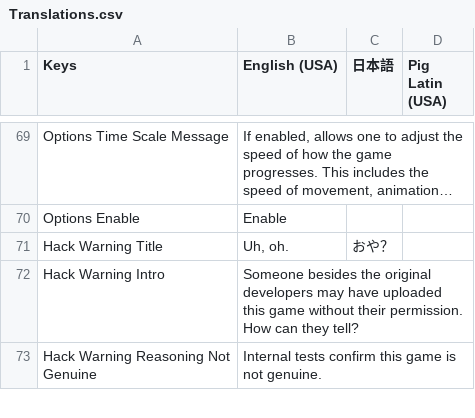
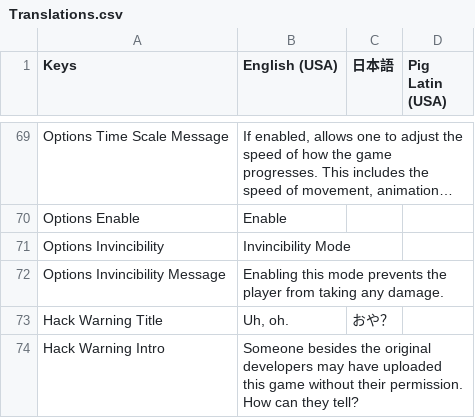
Before and after one commit to OmiyaGames/template-unity-project, a CSV file: Assets/Translations.csv, drawn as a sheet; only a part is shown, gaps mark what is left out; the shorter side is filled out with more unchanged rows; long unchanged cells end in …; the diff names each change by its address in the sheet, - before the commit and + after, or states it on an @@ line.

Commit message:
Implementing TextMeshProResizer that takes into account the setting's value.

```diff
--- a/Assets/Translations.csv
+++ b/Assets/Translations.csv
+row 71: Options Invincibility | Invincibility Mode
+row 72: Options Invincibility Message | Enabling this mode prevents the player from taking any damage.
```
Also changed, not shown: 13 other files.
